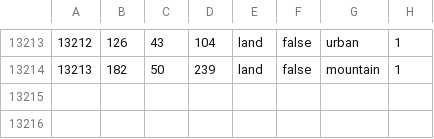
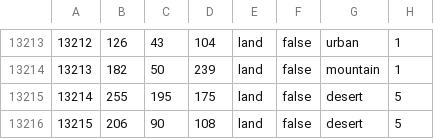
Before and after one commit to blacklikemilk/endsieg, a CSV file: map/definition.csv, drawn as a sheet; only a part is shown, gaps mark what is left out; the diff names each change by its address in the sheet, - before the commit and + after, or states it on an @@ line.

```diff
--- a/map/definition.csv
+++ b/map/definition.csv
+row 13215: 13214 | 255 | 195 | 175 | land | false | desert | 5
+row 13216: 13215 | 206 | 90 | 108 | land | false | desert | 5
```
Also changed, not shown: 7 other files.
